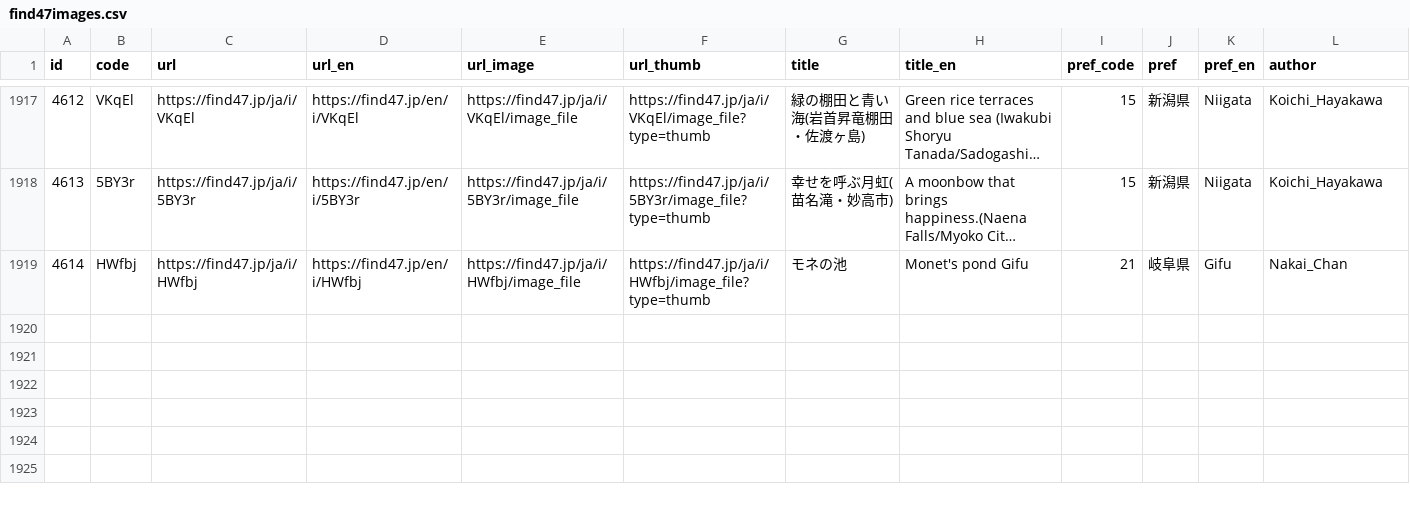
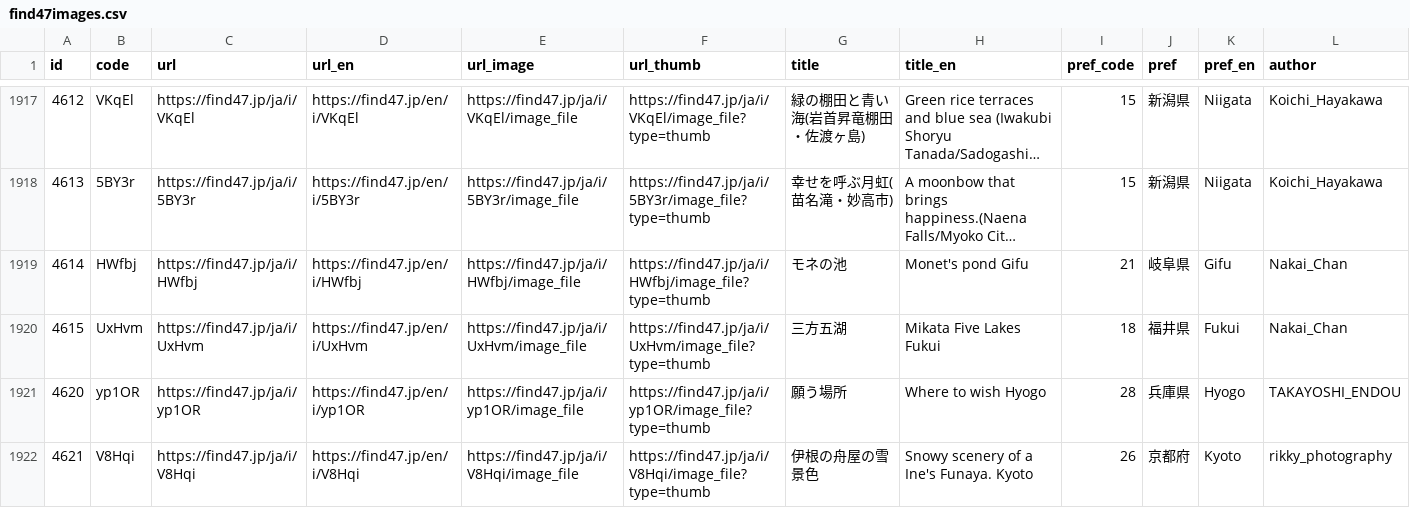
Before and after one commit to code4fukui/find47, a CSV file: find47images.csv, drawn as a sheet; only a part is shown, gaps mark what is left out; long unchanged cells end in …; rows hold the shown columns only; the diff names each change by its address in the sheet, - before the commit and + after, or states it on an @@ line.

Commit message:
update data

```diff
--- a/find47images.csv
+++ b/find47images.csv
+row 1920: 4615 | UxHvm | https://find47.jp/ja/i/UxHvm | https://find47.jp/en/i/UxHvm | https://find47.jp/ja/i/UxHvm/image_file | https://find47.jp/ja/i/UxHvm/image_file?type=thumb | 三方五湖 | Mikata Five Lakes Fukui | 18 | 福井県 | Fukui | Nakai_Chan
+row 1921: 4620 | yp1OR | https://find47.jp/ja/i/yp1OR | https://find47.jp/en/i/yp1OR | https://find47.jp/ja/i/yp1OR/image_file | https://find47.jp/ja/i/yp1OR/image_file?type=thumb | 願う場所 | Where to wish Hyogo | 28 | 兵庫県 | Hyogo | TAKAYOSHI_ENDOU
+row 1922: 4621 | V8Hqi | https://find47.jp/ja/i/V8Hqi | https://find47.jp/en/i/V8Hqi | https://find47.jp/ja/i/V8Hqi/image_file | https://find47.jp/ja/i/V8Hqi/image_file?type=thumb | 伊根の舟屋の雪景色 | Snowy scenery of a Ine's Funaya. Kyoto | 26 | 京都府 | Kyoto | rikky_photography
```
Also changed, not shown: find47images_c.csv, 12 other files.
